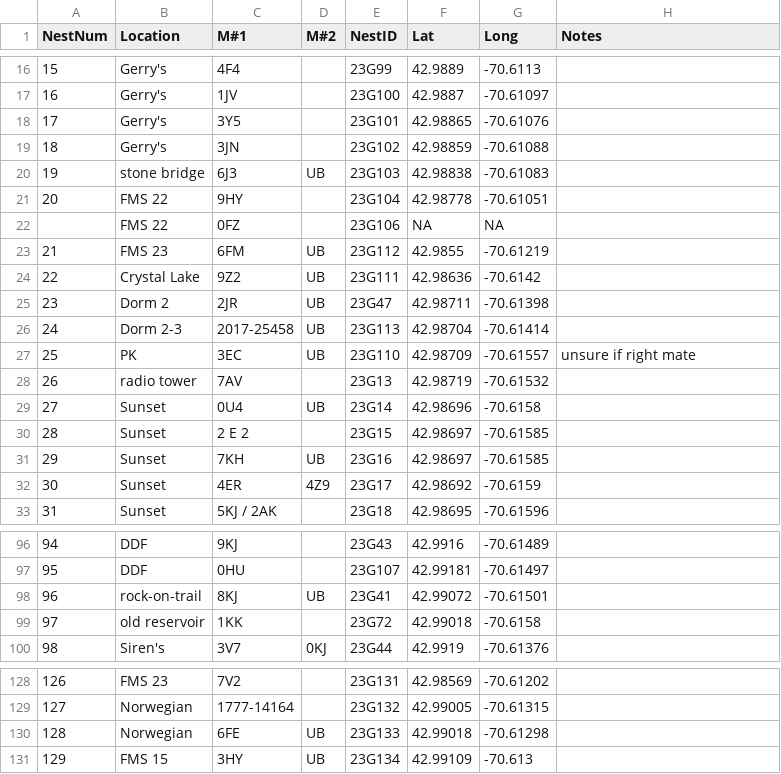
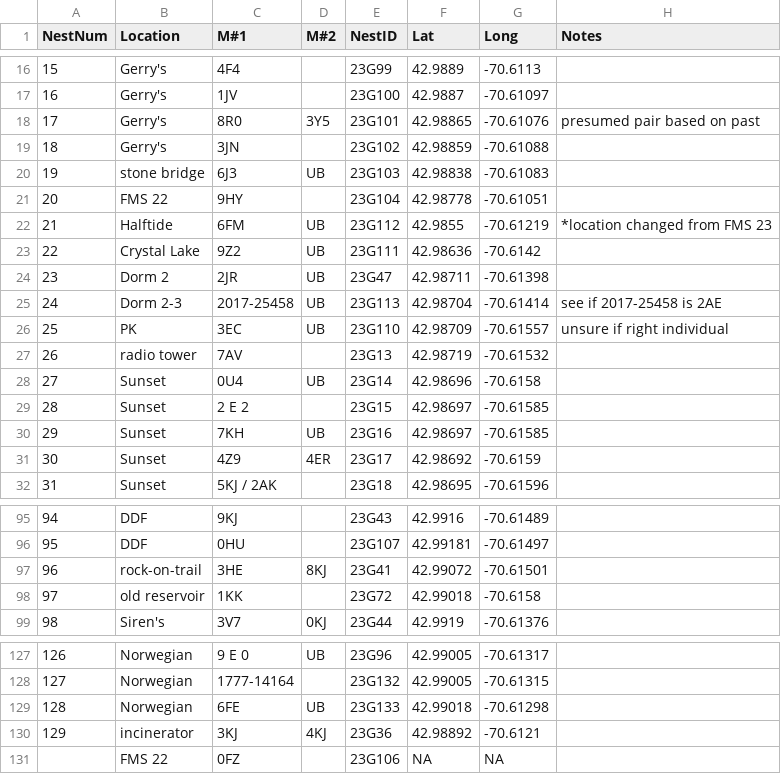
Before and after one commit to FDylanT/GullsOfAppledore, a CSV file: data/2023_GBBGnests.csv, drawn as a sheet; only a part is shown, gaps mark what is left out; the diff covers the shown part only.

```diff
--- a/data/2023_GBBGnests.csv
+++ b/data/2023_GBBGnests.csv
@@ -17,3 +17,3 @@ NestNum,Location,M#1,M#2,NestID,Lat,Long,Notes
 16,Gerry's,1JV,,23G100,42.9887,-70.61097,
-17,Gerry's,3Y5,,23G101,42.98865,-70.61076,
+17,Gerry's,8R0,3Y5,23G101,42.98865,-70.61076,presumed pair based on past
 18,Gerry's,3JN,,23G102,42.98859,-70.61088,
@@ -21,8 +21,7 @@ NestNum,Location,M#1,M#2,NestID,Lat,Long,Notes
 20,FMS 22,9HY,,23G104,42.98778,-70.61051,
-,FMS 22,0FZ,,23G106,NA,NA,
-21,FMS 23,6FM,UB,23G112,42.9855,-70.61219,
+21,Halftide,6FM,UB,23G112,42.9855,-70.61219,*location changed from FMS 23
 22,Crystal Lake,9Z2,UB,23G111,42.98636,-70.6142,
 23,Dorm 2,2JR,UB,23G47,42.98711,-70.61398,
-24,Dorm 2-3,2017-25458,UB,23G113,42.98704,-70.61414,
-25,PK,3EC,UB,23G110,42.98709,-70.61557,unsure if right mate
+24,Dorm 2-3,2017-25458,UB,23G113,42.98704,-70.61414,see if 2017-25458 is 2AE
+25,PK,3EC,UB,23G110,42.98709,-70.61557,unsure if right individual
 26,radio tower,7AV,,23G13,42.98719,-70.61532,
@@ -31,3 +30,3 @@ NestNum,Location,M#1,M#2,NestID,Lat,Long,Notes
 29,Sunset,7KH,UB,23G16,42.98697,-70.61585,
-30,Sunset,4ER,4Z9,23G17,42.98692,-70.6159,
+30,Sunset,4Z9,4ER,23G17,42.98692,-70.6159,
 31,Sunset,5KJ / 2AK,,23G18,42.98695,-70.61596,
@@ -97,3 +96,3 @@ NestNum,Location,M#1,M#2,NestID,Lat,Long,Notes
 95,DDF,0HU,,23G107,42.99181,-70.61497,
-96,rock-on-trail,8KJ,UB,23G41,42.99072,-70.61501,
+96,rock-on-trail,3HE,8KJ,23G41,42.99072,-70.61501,
 97,old reservoir,1KK,,23G72,42.99018,-70.6158,
@@ -128,4 +127,5 @@ NestNum,Location,M#1,M#2,NestID,Lat,Long,Notes
-126,FMS 23,7V2,,23G131,42.98569,-70.61202,
+126,Norwegian,9 E 0,UB,23G96,42.99005,-70.61317,
 127,Norwegian,1777-14164,,23G132,42.99005,-70.61315,
 128,Norwegian,6FE,UB,23G133,42.99018,-70.61298,
-129,FMS 15,3HY,UB,23G134,42.99109,-70.613,
+129,incinerator,3KJ,4KJ,23G36,42.98892,-70.6121,
+,FMS 22,0FZ,,23G106,NA,NA,
```
Also changed, not shown: 2 added rows, 2 removed rows and 60 edited cells elsewhere in this file.
